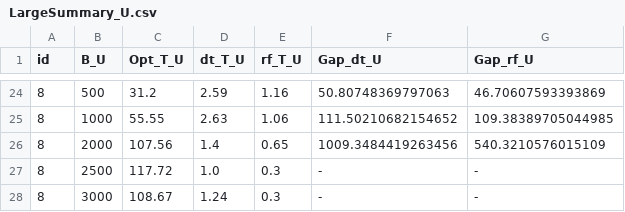
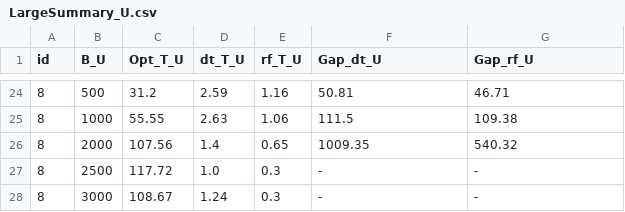
Before and after one commit to mhmoud-ashraf/ML-MFIP, a CSV file: Results/LargeSummary_U.csv, drawn as a sheet; only a part is shown, gaps mark what is left out; the diff covers the shown part only.

```diff
--- a/Results/LargeSummary_U.csv
+++ b/Results/LargeSummary_U.csv
@@ -24,4 +24,4 @@ id,B_U,Opt_T_U,dt_T_U,rf_T_U,Gap_dt_U,Gap_rf_U
-8,500,31.2,2.59,1.16,50.80748369797063,46.70607593393869
-8,1000,55.55,2.63,1.06,111.50210682154652,109.38389705044985
-8,2000,107.56,1.4,0.65,1009.3484419263456,540.3210576015109
+8,500,31.2,2.59,1.16,50.81,46.71
+8,1000,55.55,2.63,1.06,111.5,109.38
+8,2000,107.56,1.4,0.65,1009.35,540.32
 8,2500,117.72,1.0,0.3,-,-
```
Also changed, not shown: 32 edited cells elsewhere in this file, Results/LargeTestResults_.csv, Results/LargeTestResults_U.csv, 4 other files.
